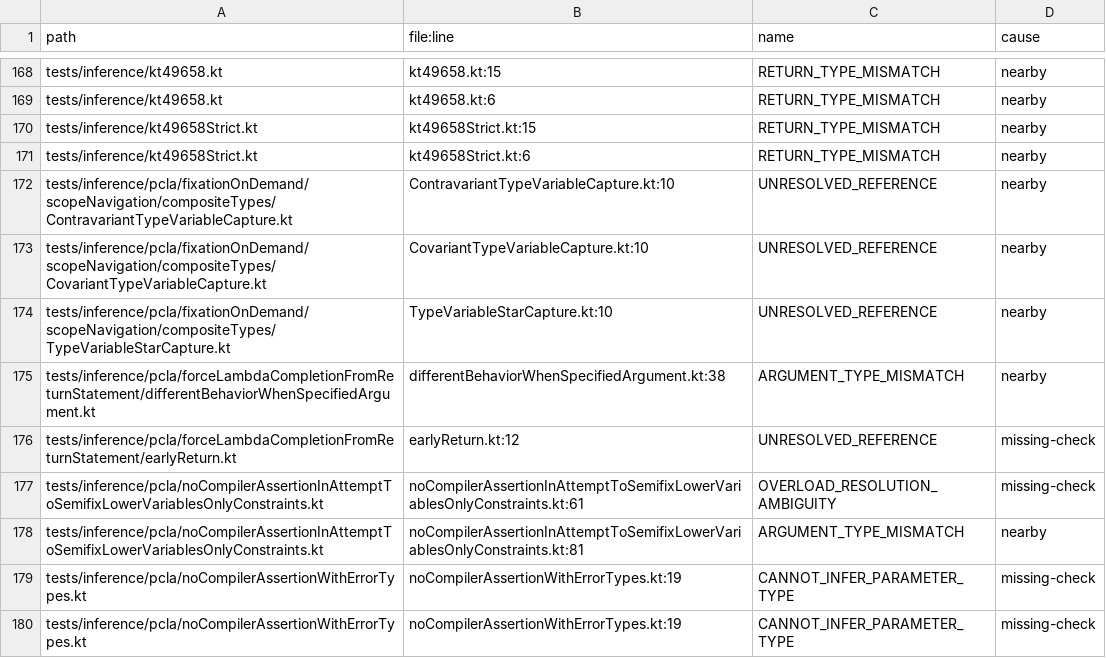
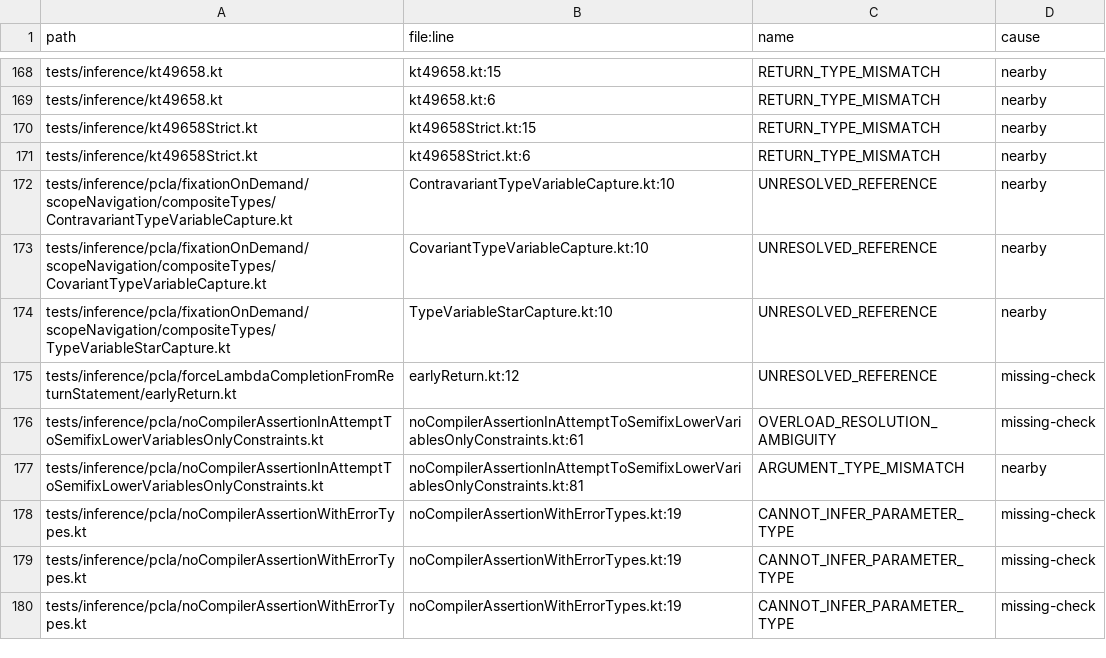
Before and after one commit to barteo/kotlin-compiler-go, a TSV file: bench/results/diagnostics-missed.tsv, drawn as a sheet; only a part is shown, gaps mark what is left out; the shorter side is filled out with more unchanged rows; the diff names each change by its address in the sheet, - before the commit and + after, or states it on an @@ line.

```diff
--- a/bench/results/diagnostics-missed.tsv
+++ b/bench/results/diagnostics-missed.tsv
-row 175: tests/inference/pcla/forceLambdaCompletionFromReturnStatement/differentBehaviorWhenSpecifiedArgument.kt | differentBehaviorWhenSpecifiedArgument.kt:38 | ARGUMENT_TYPE_MISMATCH | nearby
```
Also changed, not shown: bench/results/diagnostics.tsv, 5 other files.
